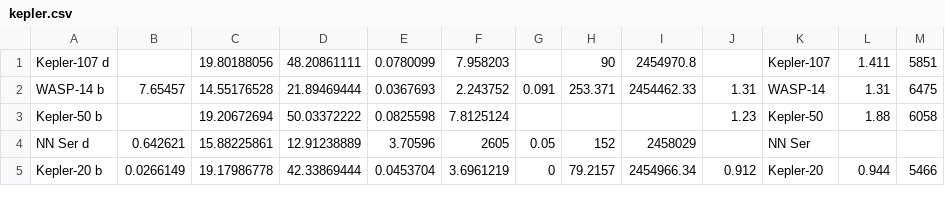
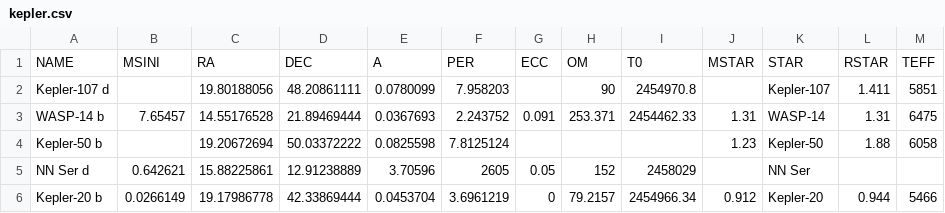
Before and after one commit to Dan08/MetodosComputacionales, a CSV file: homework/2015-V/HW1/kepler.csv, drawn as a sheet; only a part is shown.

```diff
--- a/homework/2015-V/HW1/kepler.csv
+++ b/homework/2015-V/HW1/kepler.csv
@@ -1 +1,2 @@
+NAME,MSINI,RA,DEC,A,PER,ECC,OM,T0,MSTAR,STAR,RSTAR,TEFF
 Kepler-107 d,,19.80188056,48.20861111,0.0780099,7.958203,,90,2454970.8,,Kepler-107,1.411,5851
```
Also changed, not shown: homework/2015-V/HW1/worldhistory.tsv.
